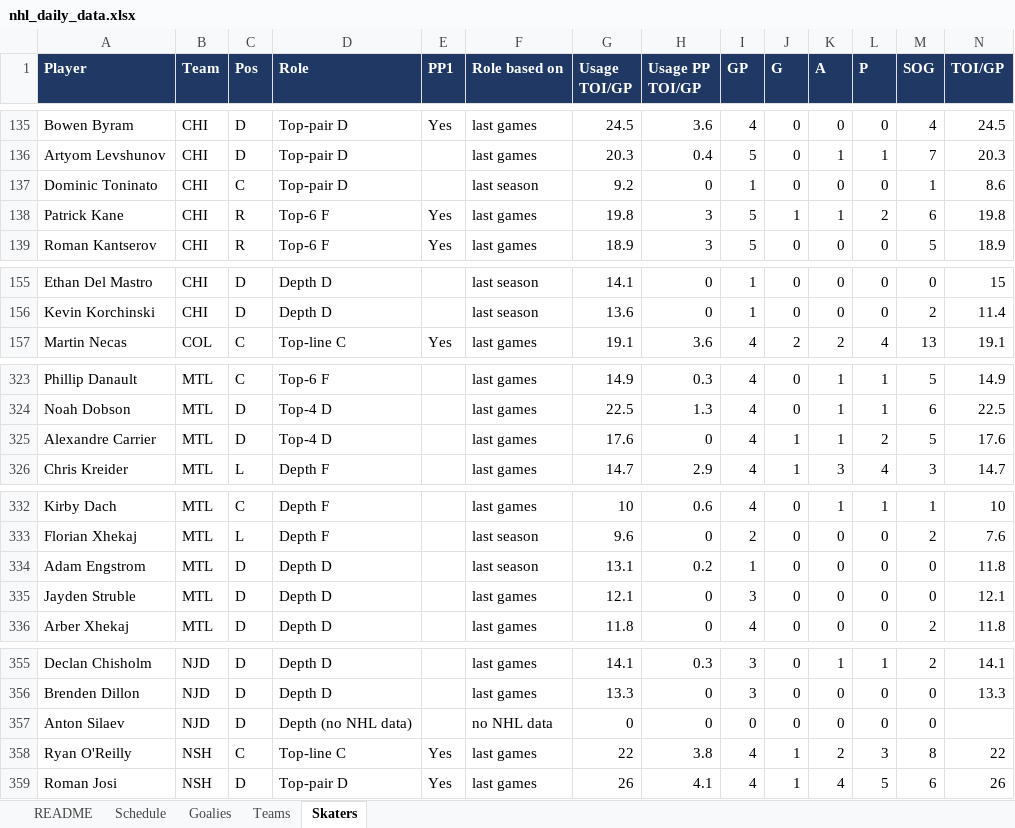
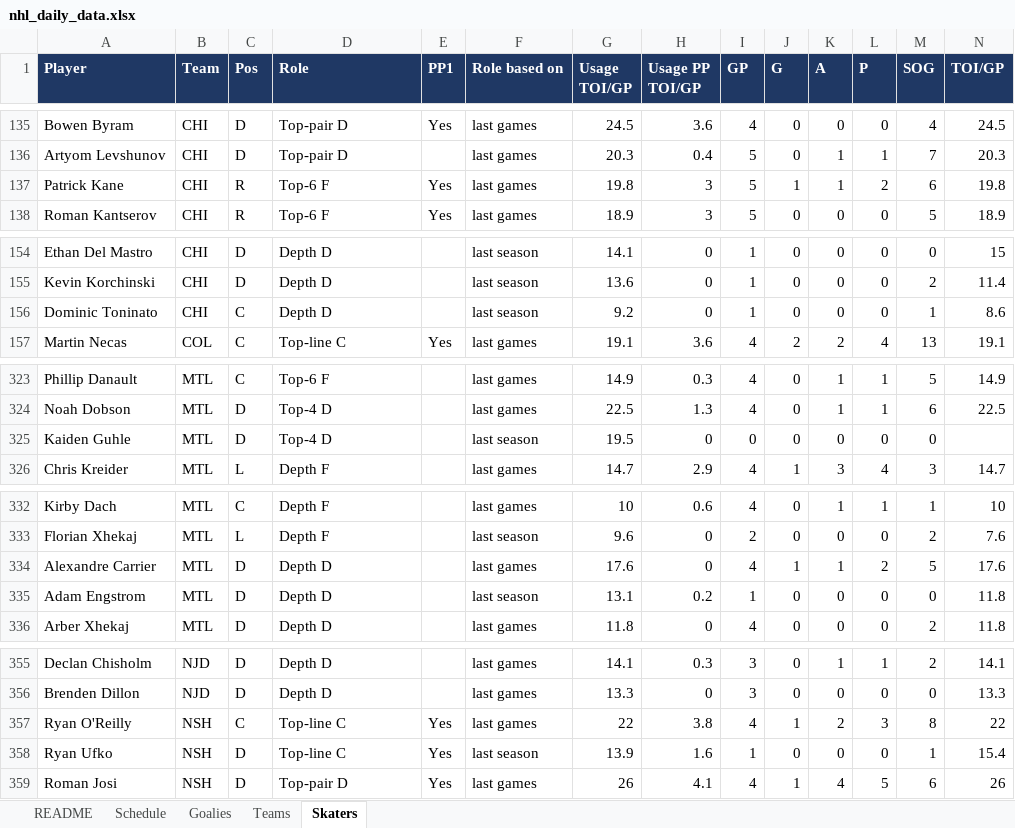
Before and after one commit to vimmer77/nhl-data, an Excel workbook: output/nhl_daily_data.xlsx, sheet Skaters, drawn as a sheet; only a part is shown, gaps mark what is left out; values as stored, in another font and other column widths than the file's, no borders; removed rows and columns are numbered as before the commit, all else as after; rows hold the shown columns only; the diff covers the shown part only; the diff names each change by its address in the sheet, - before the commit and + after, or states it on an @@ line.

```diff
--- a/output/nhl_daily_data.xlsx (sheet Skaters)
+++ b/output/nhl_daily_data.xlsx (sheet Skaters)
-row 137: Dominic Toninato | CHI | C | Top-pair D |  | last season | 9.2 | 0 | 1 | 0 | 0 | 0 | 1 | 8.6
+row 156: Dominic Toninato | CHI | C | Depth D |  | last season | 9.2 | 0 | 1 | 0 | 0 | 0 | 1 | 8.6
-row 325: Alexandre Carrier | MTL | D | Top-4 D |  | last games | 17.6 | 0 | 4 | 1 | 1 | 2 | 5 | 17.6
+row 325: Kaiden Guhle | MTL | D | Top-4 D |  | last season | 19.5 | 0 | 0 | 0 | 0 | 0 | 0
+row 334: Alexandre Carrier | MTL | D | Depth D |  | last games | 17.6 | 0 | 4 | 1 | 1 | 2 | 5 | 17.6
-row 335: Jayden Struble | MTL | D | Depth D |  | last games | 12.1 | 0 | 3 | 0 | 0 | 0 | 0 | 12.1
-row 357: Anton Silaev | NJD | D | Depth (no NHL data) |  | no NHL data | 0 | 0 | 0 | 0 | 0 | 0 | 0
+row 358: Ryan Ufko | NSH | D | Top-line C | Yes | last season | 13.9 | 1.6 | 1 | 0 | 0 | 0 | 1 | 15.4
```
Also changed, not shown: 2 added rows and 1 removed row elsewhere in this sheet, sheet README, 4 other files.
